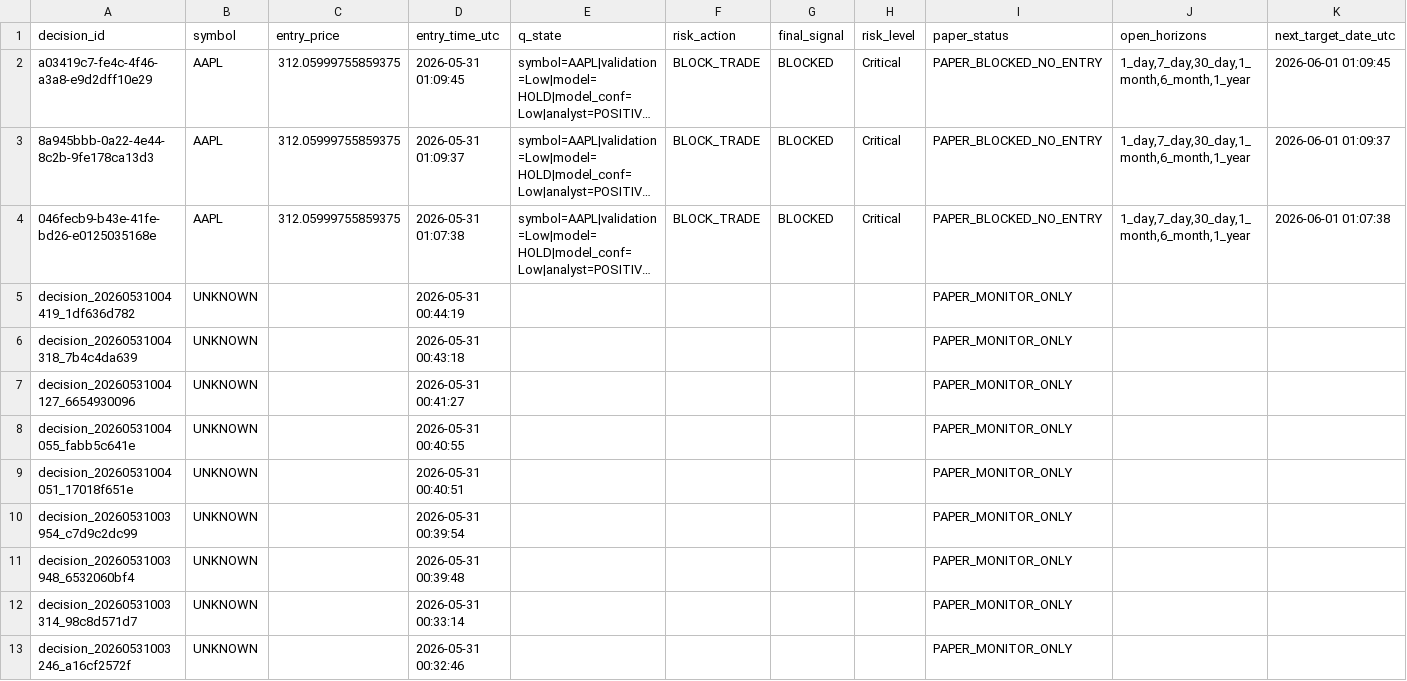
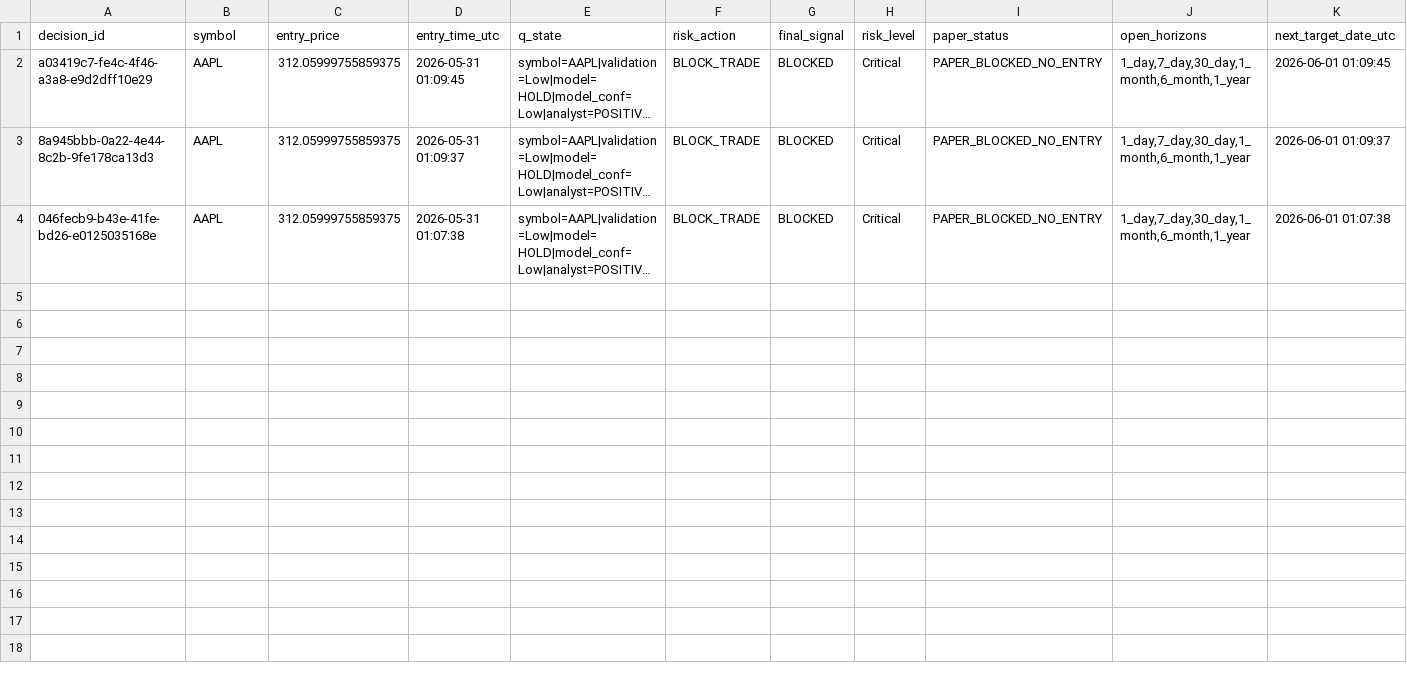
Before and after one commit to jasonkong65/Real-Time-Human-in-the-Loop-Multi-Agent-Trading-System, a CSV file: data/pending_rewards.csv, drawn as a sheet; long unchanged cells end in …; the diff names each change by its address in the sheet, - before the commit and + after, or states it on an @@ line.

Commit message:
fix data

```diff
--- a/data/pending_rewards.csv
+++ b/data/pending_rewards.csv
-row 5: decision_20260531004419_1df636d782 | UNKNOWN |  | 2026-05-31 00:44:19 |  |  |  |  | PAPER_MONITOR_ONLY
-row 6: decision_20260531004318_7b4c4da639 | UNKNOWN |  | 2026-05-31 00:43:18 |  |  |  |  | PAPER_MONITOR_ONLY
-row 7: decision_20260531004127_6654930096 | UNKNOWN |  | 2026-05-31 00:41:27 |  |  |  |  | PAPER_MONITOR_ONLY
-row 8: decision_20260531004055_fabb5c641e | UNKNOWN |  | 2026-05-31 00:40:55 |  |  |  |  | PAPER_MONITOR_ONLY
-row 9: decision_20260531004051_17018f651e | UNKNOWN |  | 2026-05-31 00:40:51 |  |  |  |  | PAPER_MONITOR_ONLY
-row 10: decision_20260531003954_c7d9c2dc99 | UNKNOWN |  | 2026-05-31 00:39:54 |  |  |  |  | PAPER_MONITOR_ONLY
-row 11: decision_20260531003948_6532060bf4 | UNKNOWN |  | 2026-05-31 00:39:48 |  |  |  |  | PAPER_MONITOR_ONLY
-row 12: decision_20260531003314_98c8d571d7 | UNKNOWN |  | 2026-05-31 00:33:14 |  |  |  |  | PAPER_MONITOR_ONLY
-row 13: decision_20260531003246_a16cf2572f | UNKNOWN |  | 2026-05-31 00:32:46 |  |  |  |  | PAPER_MONITOR_ONLY
```
